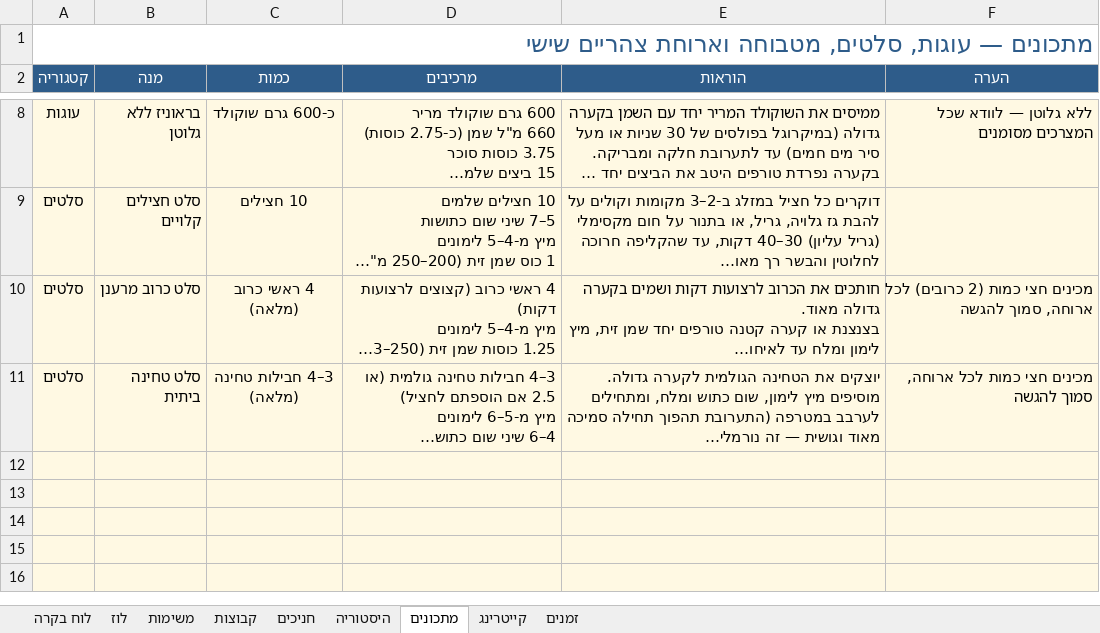
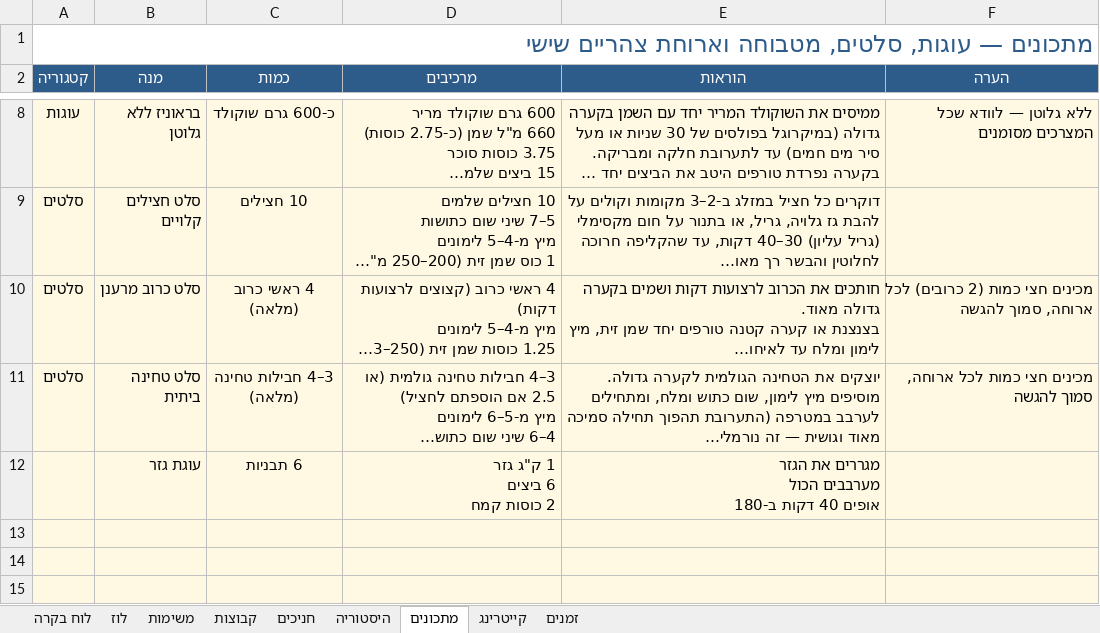
Before and after one commit to urishav464/Ein-Prat-work, an Excel workbook: shabbat-planner.xlsx, sheet מתכונים, drawn as a sheet; only a part is shown, gaps mark what is left out; the shorter side is filled out with more unchanged rows; long unchanged cells end in …; values as stored, in another font and other column widths than the file's, no borders; ↵ is a line break in a cell; the diff names each change by its address in the sheet, - before the commit and + after, or states it on an @@ line.

```diff
--- a/shabbat-planner.xlsx (sheet מתכונים)
+++ b/shabbat-planner.xlsx (sheet מתכונים)
-row 12: (empty)
+row 12:  | עוגת גזר | 6 תבניות | 1 ק"ג גזר ↵ 6 ביצים ↵ 2 כוסות קמח | מגררים את הגזר ↵ מערבבים הכול ↵ אופים 40 דקות ב-180
```
Also changed, not shown: 11 other files.
